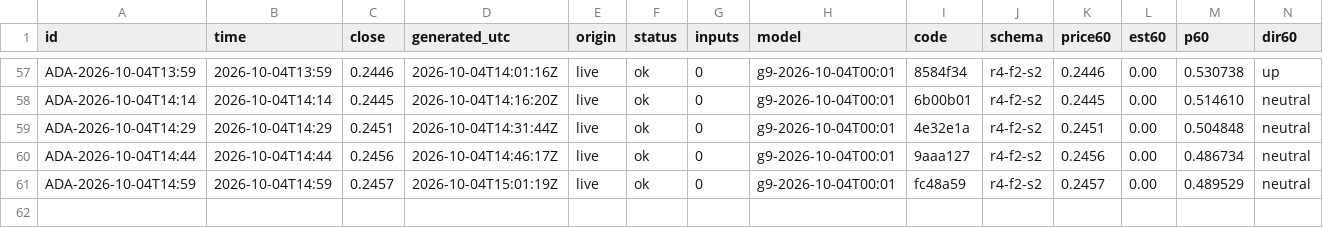
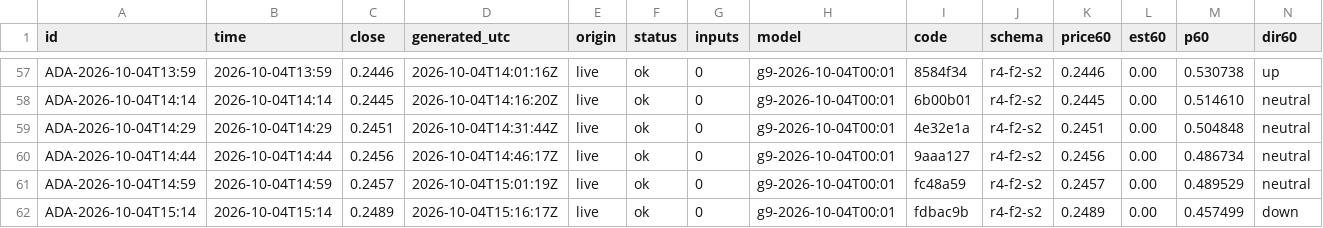
Before and after one commit to omidabduli/cardano-self-improving-prediction, a CSV file: data/predictions/2026-10-04.csv, drawn as a sheet; only a part is shown, gaps mark what is left out; rows hold the shown columns only; the diff names each change by its address in the sheet, - before the commit and + after, or states it on an @@ line.

```diff
--- a/data/predictions/2026-10-04.csv
+++ b/data/predictions/2026-10-04.csv
+row 62: ADA-2026-10-04T15:14 | 2026-10-04T15:14 | 0.2489 | 2026-10-04T15:16:17Z | live | ok | 0 | g9-2026-10-04T00:01 | fdbac9b | r4-f2-s2 | 0.2489 | 0.00 | 0.457499 | down
```
Also changed, not shown: 3 other files.
